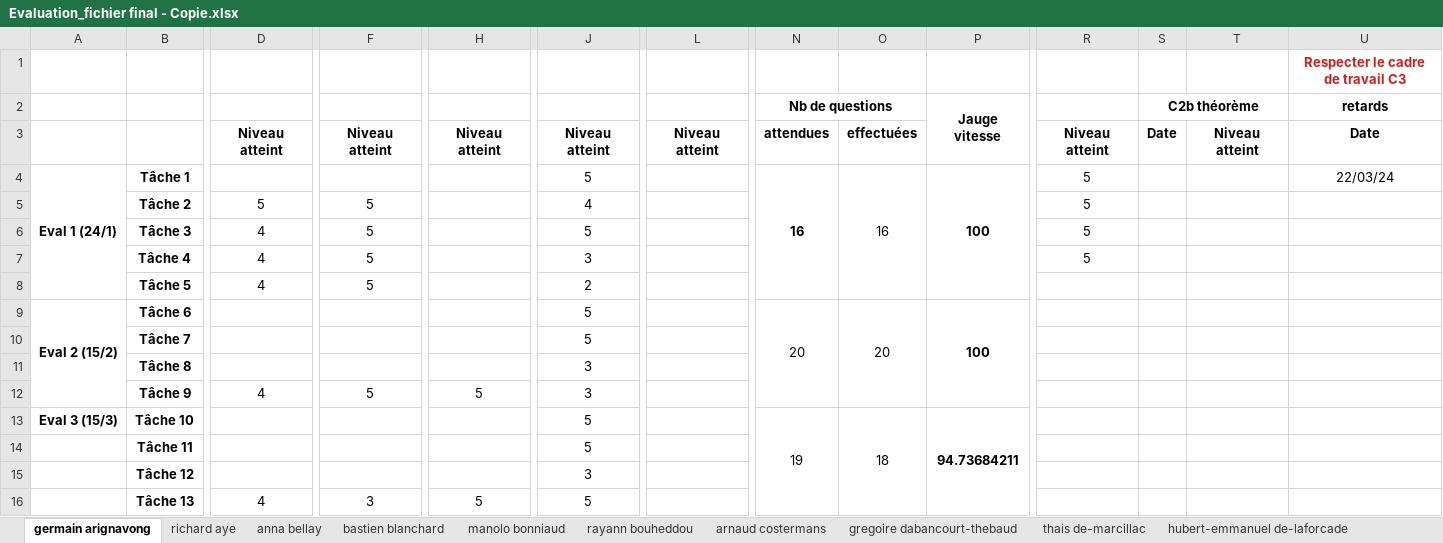
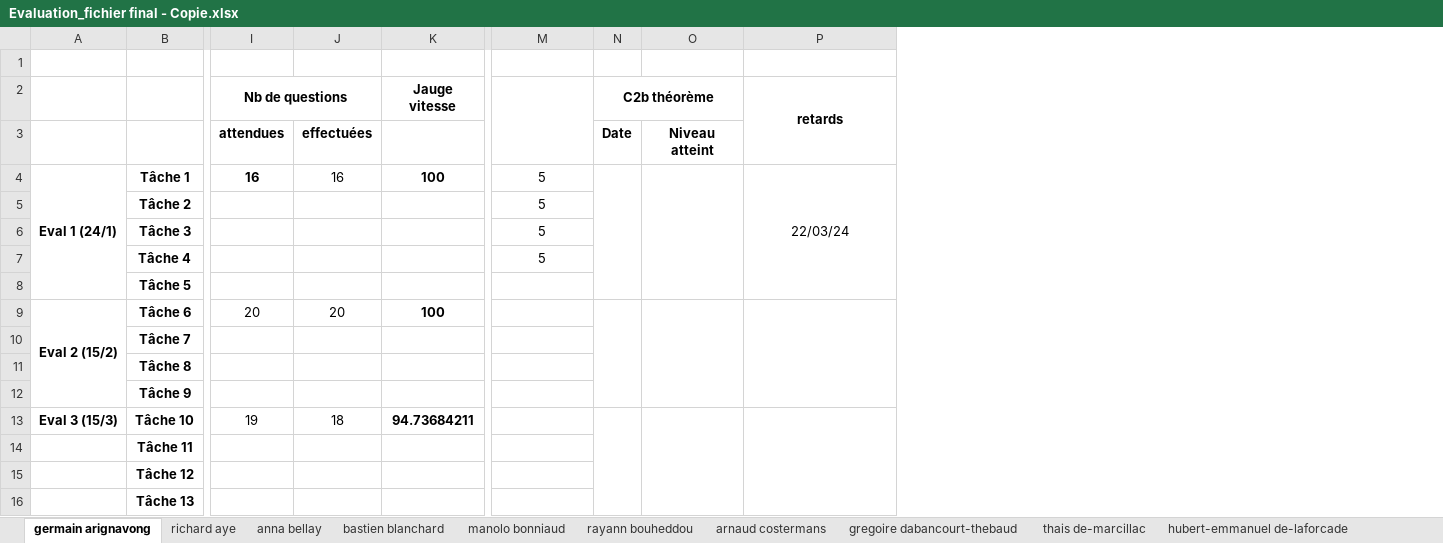
Before and after one commit to tonyfevrier/xlspython, an Excel workbook: fichiers_xls/Evaluation_fichier final - Copie.xlsx, sheet germain arignavong, drawn as a sheet; only a part is shown, gaps mark what is left out; values as stored, in another font and other column widths than the file's, no borders; removed rows and columns are numbered as before the commit, all else as after; rows hold the shown columns only; the diff covers the shown part only; the diff names each change by its address in the sheet, - before the commit and + after, or states it on an @@ line.

Commit message:
feat(mpe, xlspython): add two methods gather_files_in_different_directories in class Path and delete_columns in Sheet

```diff
--- a/fichiers_xls/Evaluation_fichier final - Copie.xlsx (sheet germain arignavong)
+++ b/fichiers_xls/Evaluation_fichier final - Copie.xlsx (sheet germain arignavong)
-column D, rows 3-16: Niveau atteint |  | 5 | 4 | 4 | 4 |  |  |  | 4 |  |  |  | 4
-column F, rows 3-16: Niveau atteint |  | 5 | 5 | 5 | 5 |  |  |  | 5 |  |  |  | 3
-column H, rows 3-16: Niveau atteint |  |  |  |  |  |  |  |  | 5 |  |  |  | 5
-column J, rows 3-16: Niveau atteint | 5 | 4 | 5 | 3 | 2 | 5 | 5 | 3 | 3 | 5 | 5 | 3 | 5
-column L, row 3: Niveau atteint
-row 1:  |  |  |  |  |  |  |  |  |  |  |  |  | Respecter le cadre de travail C3
+row 1: (empty)
-P2:P3 merged
+K2:L2 merged
+M2:M3 merged
+P2:P3 merged
-M3: Niveau atteint
+M3: (empty)
-P3 (retards): Date
+P3 (retards): (empty)
-N4:N8 merged
-O4:O8 merged
-P4:P8 merged
+N4:N8 merged
+O4:O8 merged
+P4:P8 merged
-N9:N12 merged
-O9:O12 merged
-P9:P12 merged
+N9:N12 merged
+O9:O12 merged
+P9:P12 merged
-N13:N16 merged
-O13:O16 merged
-P13:P16 merged
+N13:N16 merged
+O13:O16 merged
+P13:P16 merged
```
Also changed, not shown: 11 edited cells and merged cells elsewhere in this sheet, sheet sriviboosan sripathy, sheet chloe mopin-rauschkolb, sheet anna bellay, sheet bastien blanchard, sheet richard aye, sheet gabriel supplisson, 5 other files.
